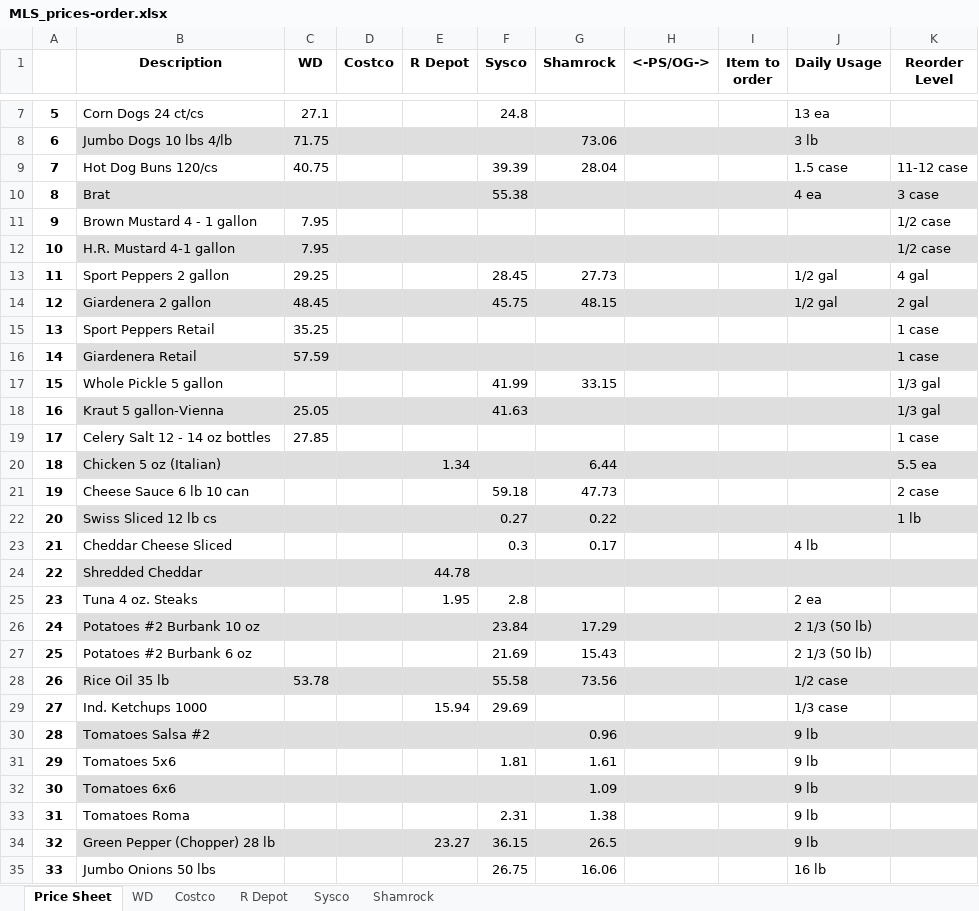
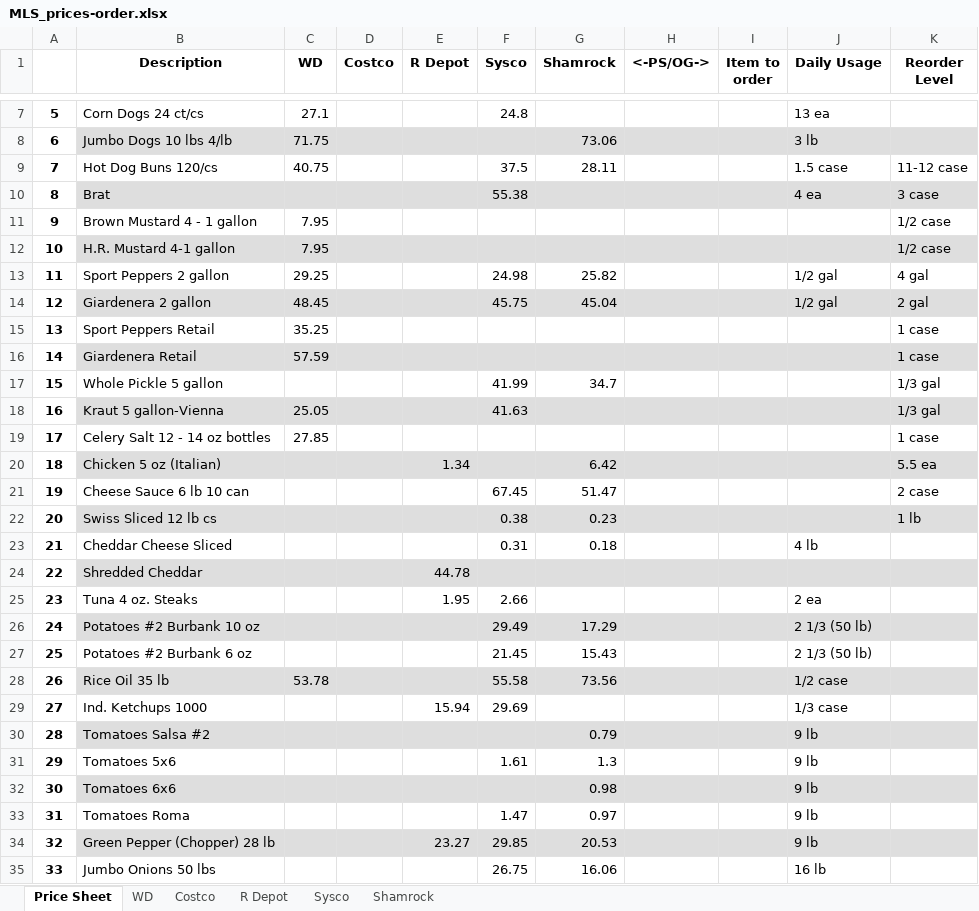
Before and after one commit to beekenj/MLS_OrderGuide, an Excel workbook: MLS_prices-order.xlsx, sheet Price Sheet, drawn as a sheet; only a part is shown, gaps mark what is left out; values as stored, in another font and other column widths than the file's, no borders; conditional formats not drawn; the diff covers the shown part only; the diff names each change by its address in the sheet, - before the commit and + after, or states it on an @@ line.

```diff
--- a/MLS_prices-order.xlsx (sheet Price Sheet)
+++ b/MLS_prices-order.xlsx (sheet Price Sheet)
-F9 (Sysco): 39.39
+F9 (Sysco): 37.5
-G9 (Shamrock): 28.04
+G9 (Shamrock): 28.11
-F13 (Sysco): 28.45
+F13 (Sysco): 24.98
-G13 (Shamrock): 27.73
+G13 (Shamrock): 25.82
-G14 (Shamrock): 48.15
+G14 (Shamrock): 45.04
-G17 (Shamrock): 33.15
+G17 (Shamrock): 34.7
-G20 (Shamrock): 6.44
+G20 (Shamrock): 6.42
-F21 (Sysco): 59.18
+F21 (Sysco): 67.45
-G21 (Shamrock): 47.73
+G21 (Shamrock): 51.47
-F22 (Sysco): 0.27
+F22 (Sysco): 0.38
-G22 (Shamrock): 0.22
+G22 (Shamrock): 0.23
-F23 (Sysco): 0.3
+F23 (Sysco): 0.31
-G23 (Shamrock): 0.17
+G23 (Shamrock): 0.18
-F25 (Sysco): 2.8
+F25 (Sysco): 2.66
-F26 (Sysco): 23.84
+F26 (Sysco): 29.49
-F27 (Sysco): 21.69
+F27 (Sysco): 21.45
-G30 (Shamrock): 0.96
+G30 (Shamrock): 0.79
-F31 (Sysco): 1.81
+F31 (Sysco): 1.61
-G31 (Shamrock): 1.61
+G31 (Shamrock): 1.3
-G32 (Shamrock): 1.09
+G32 (Shamrock): 0.98
-F33 (Sysco): 2.31
+F33 (Sysco): 1.47
-G33 (Shamrock): 1.38
+G33 (Shamrock): 0.97
-F34 (Sysco): 36.15
+F34 (Sysco): 29.85
-G34 (Shamrock): 26.5
+G34 (Shamrock): 20.53
```
Also changed, not shown: 43 edited cells elsewhere in this sheet, sheet Shamrock, sheet Sysco, sheet R Depot, sheet Costco, sheet WD, 4 other files.
